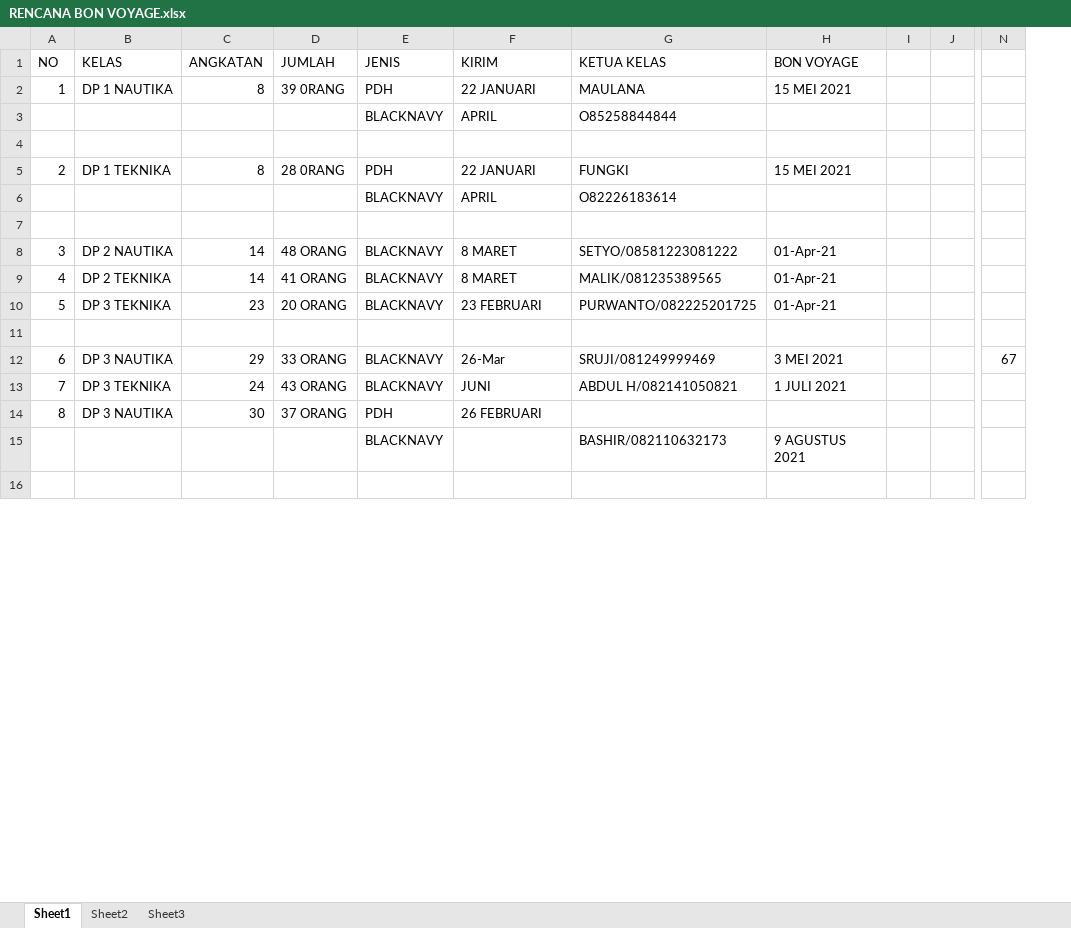
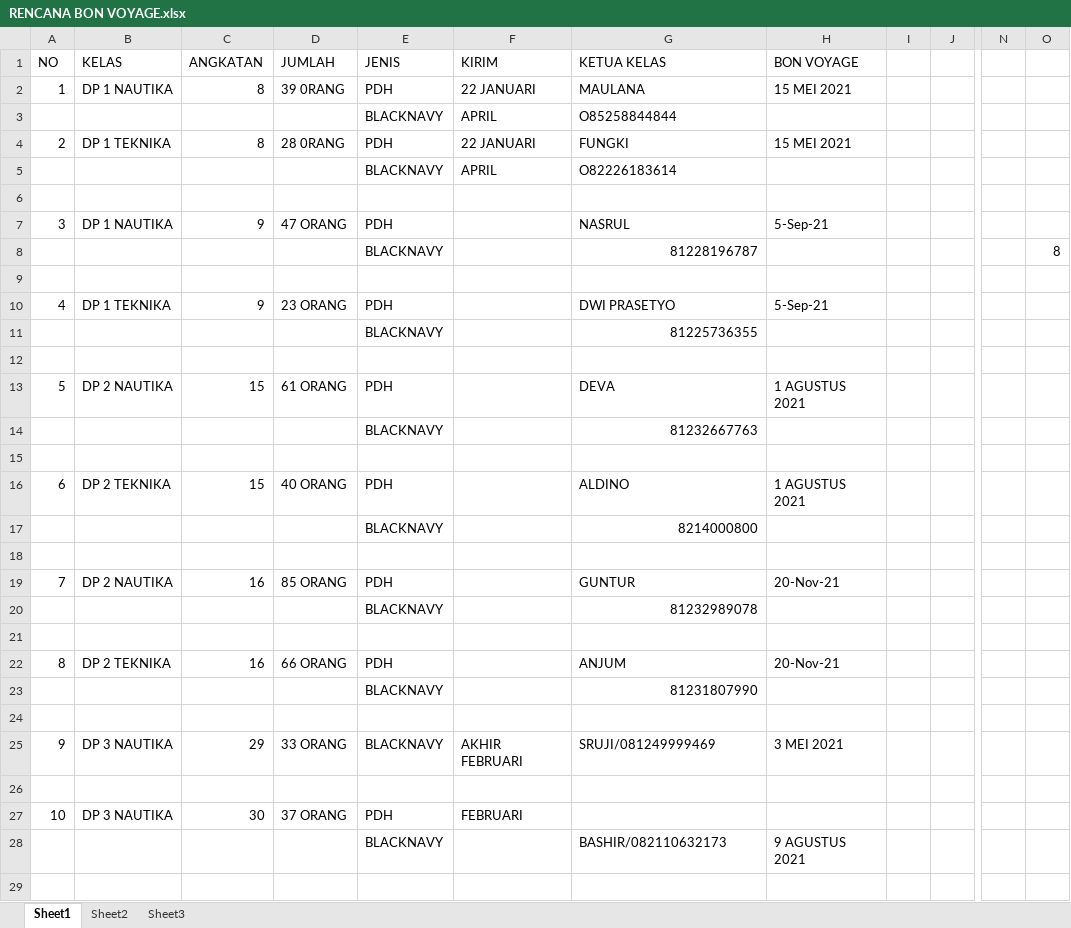
Before and after one commit to dedyhariadi/progress, an Excel workbook: RENCANA BON VOYAGE.xlsx, sheet Sheet1, drawn as a sheet; only a part is shown, gaps mark what is left out; values as stored, in another font and other column widths than the file's, no cell formats; removed rows and columns are numbered as before the commit, all else as after; rows hold the shown columns only; the diff covers the shown part only; the diff names each change by its address in the sheet, - before the commit and + after, or states it on an @@ line.

Commit message:
update rencana bon voyage

```diff
--- a/RENCANA BON VOYAGE.xlsx (sheet Sheet1)
+++ b/RENCANA BON VOYAGE.xlsx (sheet Sheet1)
-column J, empty
+column J, empty
-column N, row 12: 67
+column N, empty
+column O, empty
-row 4: (empty)
-row 8: 3 | DP 2 NAUTIKA | 14 | 48 ORANG | BLACKNAVY | 8 MARET | SETYO/08581223081222 | 01-Apr-21
-row 9: 4 | DP 2 TEKNIKA | 14 | 41 ORANG | BLACKNAVY | 8 MARET | MALIK/081235389565 | 01-Apr-21
-row 10: 5 | DP 3 TEKNIKA | 23 | 20 ORANG | BLACKNAVY | 23 FEBRUARI | PURWANTO/082225201725 | 01-Apr-21
+row 7: 3 | DP 1 NAUTIKA | 9 | 47 ORANG | PDH |  | NASRUL | 5-Sep-21
+row 8:  |  |  |  | BLACKNAVY |  | 81228196787 |  |  |  |  | 8
+row 10: 4 | DP 1 TEKNIKA | 9 | 23 ORANG | PDH |  | DWI PRASETYO | 5-Sep-21
+row 11:  |  |  |  | BLACKNAVY |  | 81225736355
+row 12: (empty)
+row 13: 5 | DP 2 NAUTIKA | 15 | 61 ORANG | PDH |  | DEVA | 1 AGUSTUS 2021
+row 14:  |  |  |  | BLACKNAVY |  | 81232667763
+row 15: (empty)
+row 16: 6 | DP 2 TEKNIKA | 15 | 40 ORANG | PDH |  | ALDINO | 1 AGUSTUS 2021
+row 17:  |  |  |  | BLACKNAVY |  | 8214000800
+row 18: (empty)
+row 19: 7 | DP 2 NAUTIKA | 16 | 85 ORANG | PDH |  | GUNTUR | 20-Nov-21
+row 20:  |  |  |  | BLACKNAVY |  | 81232989078
+row 21: (empty)
+row 22: 8 | DP 2 TEKNIKA | 16 | 66 ORANG | PDH |  | ANJUM | 20-Nov-21
+row 23:  |  |  |  | BLACKNAVY |  | 81231807990
+row 24: (empty)
-A25 (NO): 6
+A25 (NO): 9
-F25 (KIRIM): 26-Mar
+F25 (KIRIM): AKHIR FEBRUARI
-row 26: 7 | DP 3 TEKNIKA | 24 | 43 ORANG | BLACKNAVY | JUNI | ABDUL H/082141050821 | 1 JULI 2021
+row 26: (empty)
-A27 (NO): 8
+A27 (NO): 10
-F27 (KIRIM): 26 FEBRUARI
+F27 (KIRIM): FEBRUARI
```
Also changed, not shown: 10 added rows, 9 removed rows and 26 edited cells elsewhere in this sheet, cell formats, 1. DP 1NT PDH - F4 N(KUNING) T(HIJAU TUA)/UKURAN.xlsm, 12. DP 1N9(A4 KUNING) T9(A4 PINK TUA)/UKURAN.xlsm, 16 other files.
